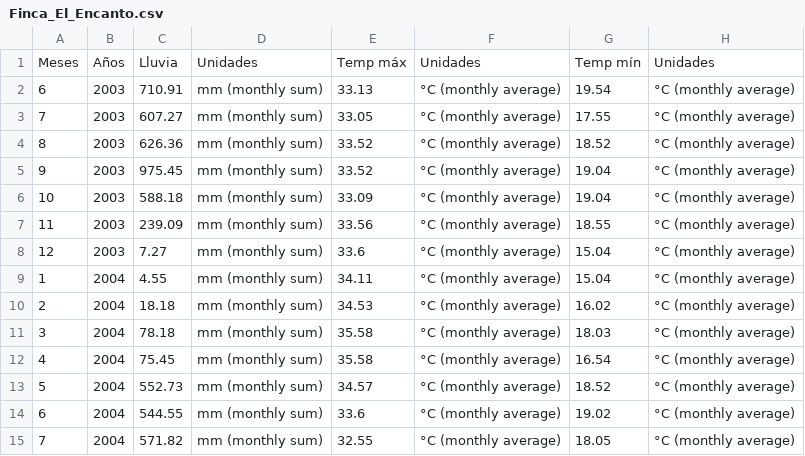
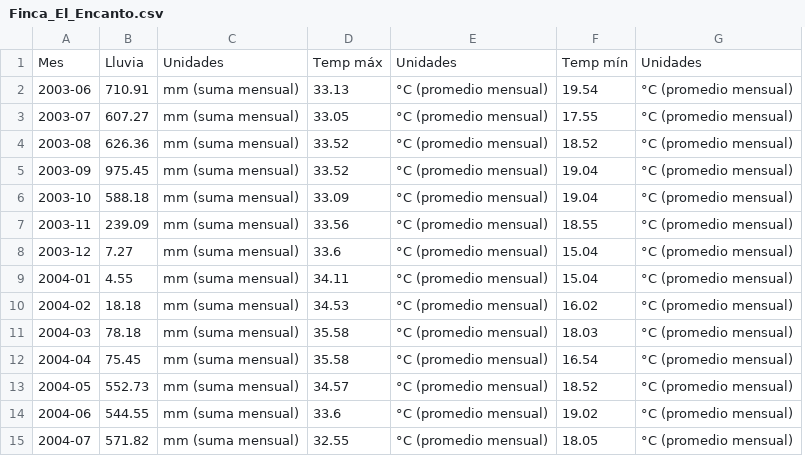
Before and after one commit to julienmalard/Tikon, a CSV file: pruebas/Leucoptera_coffeella/Finca_El_Encanto.csv, drawn as a sheet; removed rows and columns are numbered as before the commit, all else as after; the diff names each change by its address in the sheet, - before the commit and + after, or states it on an @@ line.

```diff
--- a/pruebas/Leucoptera_coffeella/Finca_El_Encanto.csv
+++ b/pruebas/Leucoptera_coffeella/Finca_El_Encanto.csv
-column A, rows 1-15: Meses | 6 | 7 | 8 | 9 | 10 | 11 | 12 | 1 | 2 | 3 | 4 | 5 | 6 | 7
-column B, rows 1-15: Años | 2003 | 2003 | 2003 | 2003 | 2003 | 2003 | 2003 | 2004 | 2004 | 2004 | 2004 | 2004 | 2004 | 2004
+column A, rows 1-15: Mes | 2003-06 | 2003-07 | 2003-08 | 2003-09 | 2003-10 | 2003-11 | 2003-12 | 2004-01 | 2004-02 | 2004-03 | 2004-04 | 2004-05 | 2004-06 | 2004-07
-column D, rows 1-15: Unidades | mm (monthly sum) | mm (monthly sum) | mm (monthly sum) | mm (monthly sum) | mm (monthly sum) | mm (monthly sum) | mm (monthly sum) | mm (monthly sum) | mm (monthly sum) | mm (monthly sum) | mm (monthly sum) | mm (monthly sum) | mm (monthly sum) | mm (monthly sum)
+column C, rows 1-15: Unidades | mm (suma mensual) | mm (suma mensual) | mm (suma mensual) | mm (suma mensual) | mm (suma mensual) | mm (suma mensual) | mm (suma mensual) | mm (suma mensual) | mm (suma mensual) | mm (suma mensual) | mm (suma mensual) | mm (suma mensual) | mm (suma mensual) | mm (suma mensual)
-column F, rows 1-15: Unidades | °C (monthly average) | °C (monthly average) | °C (monthly average) | °C (monthly average) | °C (monthly average) | °C (monthly average) | °C (monthly average) | °C (monthly average) | °C (monthly average) | °C (monthly average) | °C (monthly average) | °C (monthly average) | °C (monthly average) | °C (monthly average)
+column E, rows 1-15: Unidades | °C (promedio mensual) | °C (promedio mensual) | °C (promedio mensual) | °C (promedio mensual) | °C (promedio mensual) | °C (promedio mensual) | °C (promedio mensual) | °C (promedio mensual) | °C (promedio mensual) | °C (promedio mensual) | °C (promedio mensual) | °C (promedio mensual) | °C (promedio mensual) | °C (promedio mensual)
-column H, rows 1-15: Unidades | °C (monthly average) | °C (monthly average) | °C (monthly average) | °C (monthly average) | °C (monthly average) | °C (monthly average) | °C (monthly average) | °C (monthly average) | °C (monthly average) | °C (monthly average) | °C (monthly average) | °C (monthly average) | °C (monthly average) | °C (monthly average)
+column G, rows 1-15: Unidades | °C (promedio mensual) | °C (promedio mensual) | °C (promedio mensual) | °C (promedio mensual) | °C (promedio mensual) | °C (promedio mensual) | °C (promedio mensual) | °C (promedio mensual) | °C (promedio mensual) | °C (promedio mensual) | °C (promedio mensual) | °C (promedio mensual) | °C (promedio mensual) | °C (promedio mensual)
```
Also changed, not shown: pruebas/Leucoptera_coffeella/Suconusco_Chiapas.csv, 36 other files.
